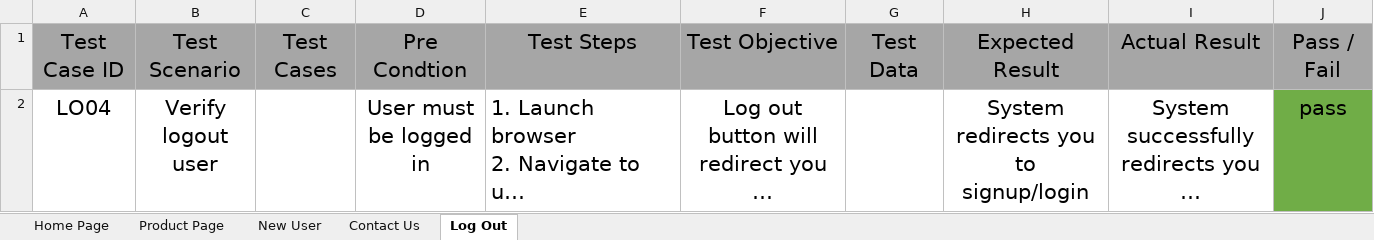
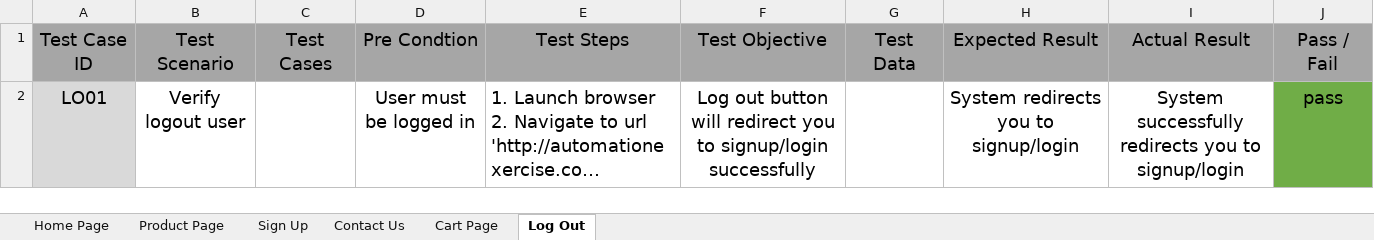
Before and after one commit to abduhMohammed/Automation_Exercise_Final_Project, an Excel workbook: Manual Testing/Test Cases.xlsx, sheet Log Out, drawn as a sheet; long unchanged cells end in …; values as stored, in another font and other column widths than the file's, no borders; the diff names each change by its address in the sheet, - before the commit and + after, or states it on an @@ line.

Commit message:
updata test cases sheet

```diff
--- a/Manual Testing/Test Cases.xlsx (sheet Log Out)
+++ b/Manual Testing/Test Cases.xlsx (sheet Log Out)
-sheet tab: New User
+sheet tab: Sign Up
+sheet tab: Cart Page
@@ A1:J1 text size: smaller @@
-A2: LO04
+A2: LO01
@@ A2:B2 text size: smaller @@
-A2 fill: none
+A2 fill: #D9D9D9
@@ D2:F2 text size: smaller @@
@@ H2:J2 text size: smaller @@
```
Also changed, not shown: sheet Sign Up, sheet Product Page, sheet Contact Us, sheet Home Page.
